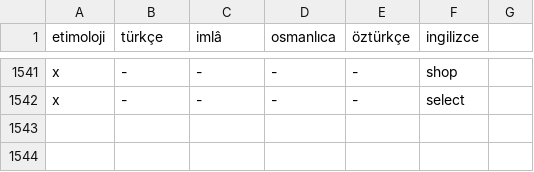
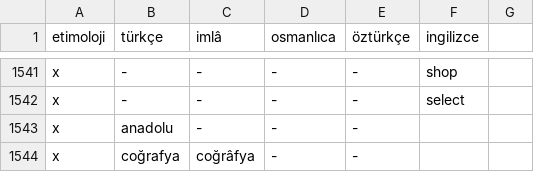
Before and after one commit to eneskalaycidev/turkceimla-db, a CSV file: db.csv, drawn as a sheet; only a part is shown, gaps mark what is left out.

Commit message:
Update db.csv

```diff
--- a/db.csv
+++ b/db.csv
@@ -1542 +1542,3 @@ x,-,-,-,-,shop
 x,-,-,-,-,select
+x,anadolu,-,-,-,
+x,coğrafya,coğrâfya,-,-,
```
